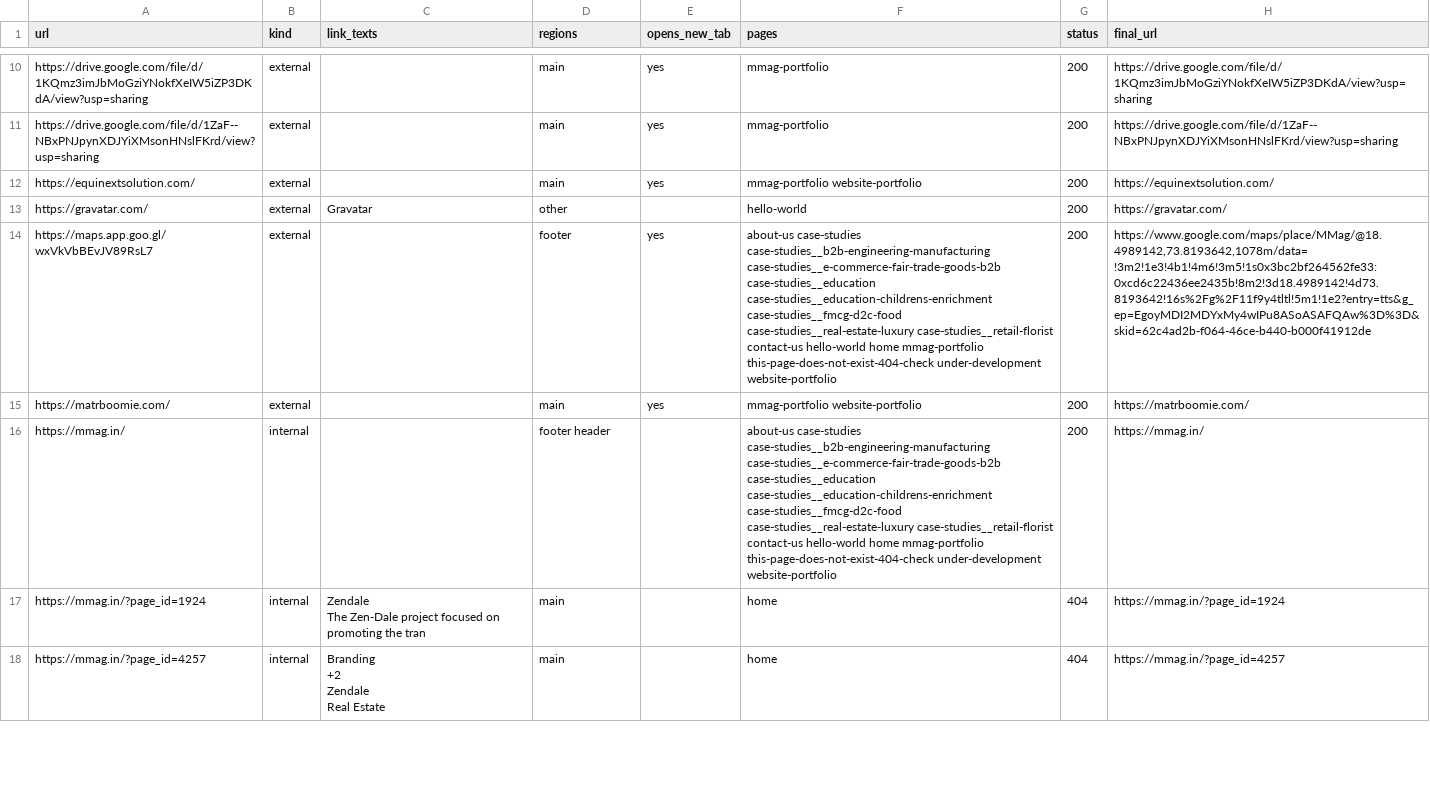
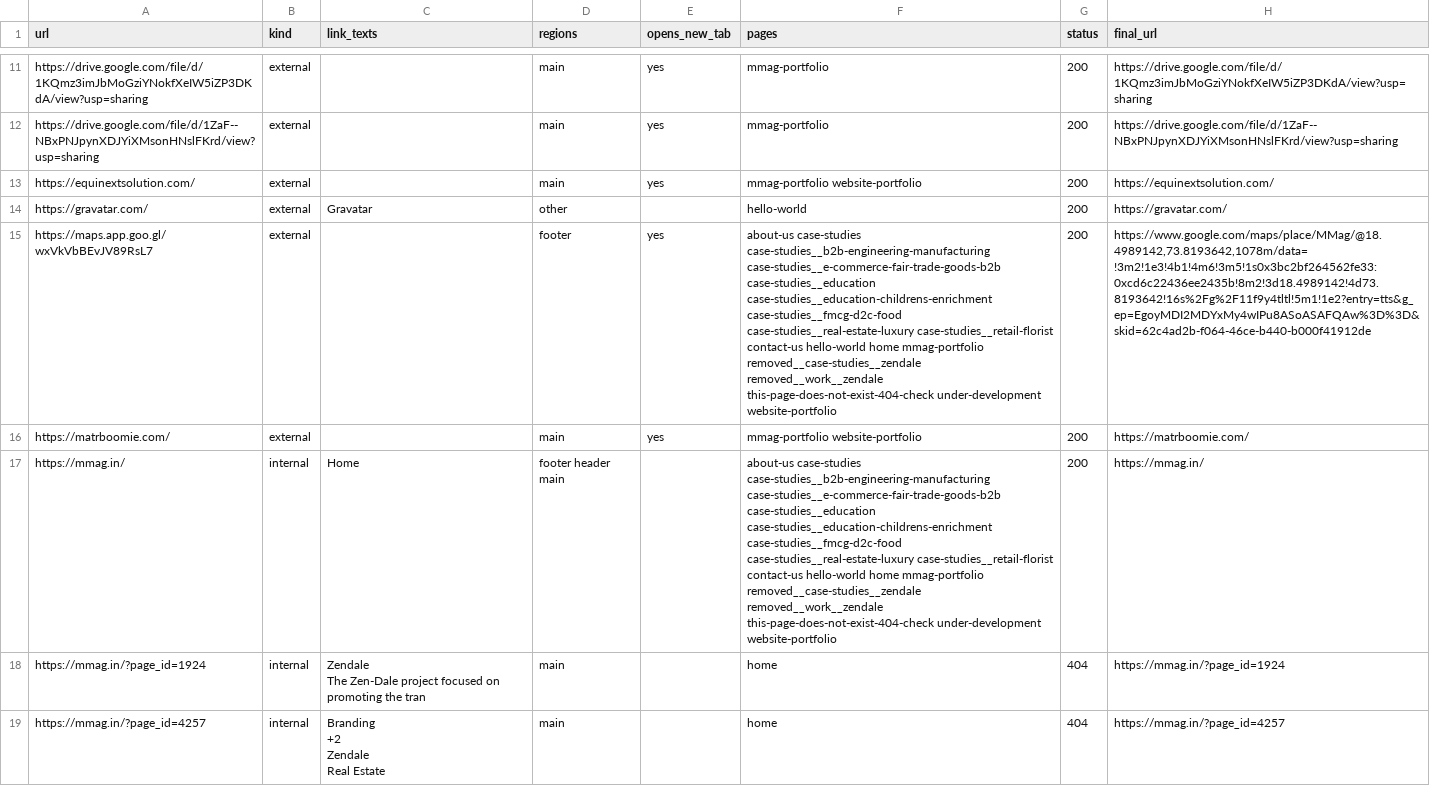
Before and after one commit to rushiwork27-eng/MMAG, a CSV file: site-audit/data/links-all.csv, drawn as a sheet; only a part is shown, gaps mark what is left out; addresses are those after the commit; the diff covers the shown part only; the diff names each change by its address in the sheet, - before the commit and + after, or states it on an @@ line.

```diff
--- a/site-audit/data/links-all.csv
+++ b/site-audit/data/links-all.csv
-F15 (pages): …home mmag-portfolio this-page-does-not-exist-404-check under-development…
+F15 (pages): …home mmag-portfolio removed__case-studies__zendale removed__work__zendale this-page-does-not-exist-404-check under-development…
-C17 (link_texts): (empty)
+C17 (link_texts): Home
-D17 (regions): footer header
+D17 (regions): footer header main
-F17 (pages): …home mmag-portfolio this-page-does-not-exist-404-check under-development…
+F17 (pages): …home mmag-portfolio removed__case-studies__zendale removed__work__zendale this-page-does-not-exist-404-check under-development…
```
Also changed, not shown: 6 added rows and 10 edited cells elsewhere in this file, site-audit/data/assets-used.csv, site-audit/data/link-check.csv, 51 other files.
